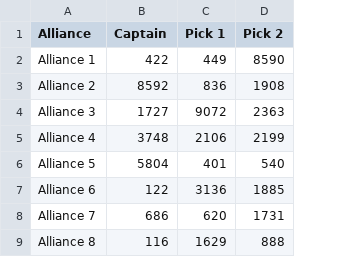
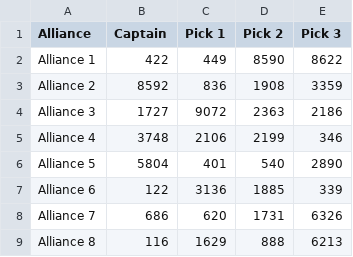
Before and after one commit to blair-robot-project/scouting2025, a CSV file: shinyapp/data_files/dchamp/alliances.csv, drawn as a sheet; the diff names each change by its address in the sheet, - before the commit and + after, or states it on an @@ line.

Commit message:
Alliance Tab is ready for Worlds

```diff
--- a/shinyapp/data_files/dchamp/alliances.csv
+++ b/shinyapp/data_files/dchamp/alliances.csv
+column E (Pick 3), rows 2-9: 8622 | 3359 | 2186 | 346 | 2890 | 339 | 6326 | 6213
```
Also changed, not shown: 1 other file.
